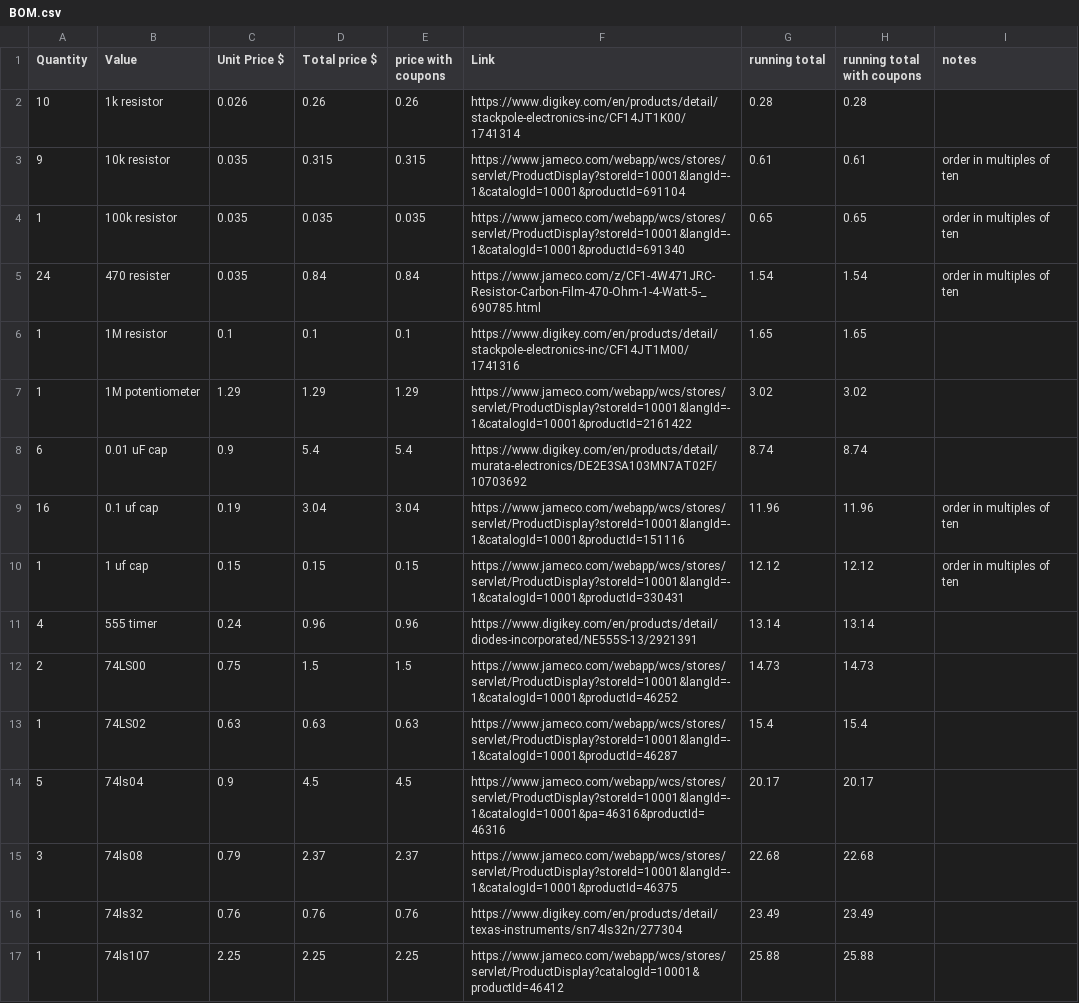
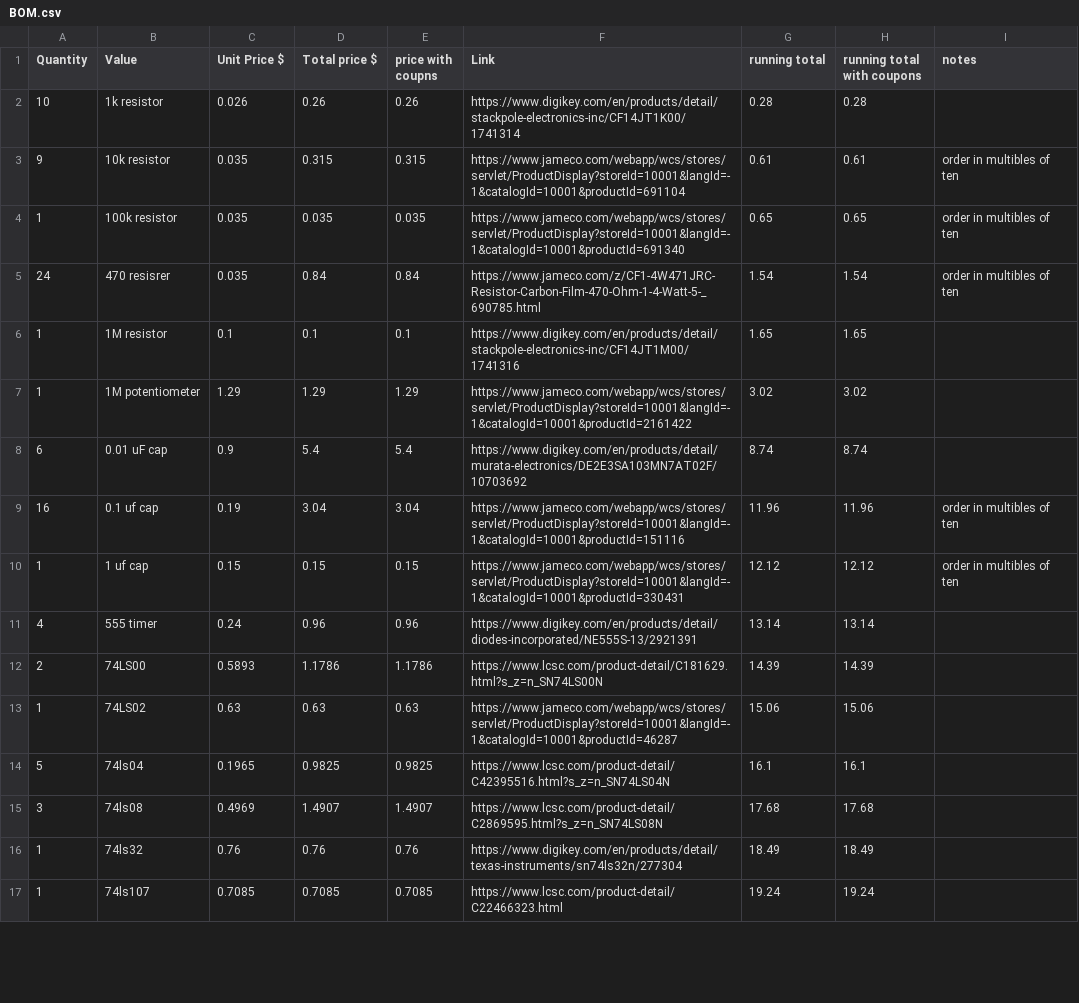
Before and after one commit to dragonruler1000/8-bit_computer, a CSV file: BOM.csv, drawn as a sheet; only a part is shown; the diff covers the shown part only.

Commit message:
update BOM to use parts from LCSC

```diff
--- a/BOM.csv
+++ b/BOM.csv
@@ -1,6 +1,6 @@
-Quantity ,Value,Unit Price $,Total price $,price with coupons,Link,running total,running total with coupons,notes
+Quantity ,Value,Unit Price $,Total price $,price with coupns,Link,running total,running total with coupons,notes
 10,1k resistor,0.026,0.26,0.26,https://www.digikey.com/en/products/detail/stackpole-electronics-inc/CF14JT1K00/1741314,0.28,0.28,
-9,10k resistor,0.035,0.315,0.315,https://www.jameco.com/webapp/wcs/stores/servlet/ProductDisplay?storeId=10001&langId=-1&catalogId=10001&productId=691104,0.61,0.61,order in multiples of ten
-1,100k resistor,0.035,0.035,0.035,https://www.jameco.com/webapp/wcs/stores/servlet/ProductDisplay?storeId=10001&langId=-1&catalogId=10001&productId=691340,0.65,0.65,order in multiples of ten
-24,470 resister,0.035,0.84,0.84,https://www.jameco.com/z/CF1-4W471JRC-Resistor-Carbon-Film-470-Ohm-1-4-Watt-5-_690785.html,1.54,1.54,order in multiples of ten
+9,10k resistor,0.035,0.315,0.315,https://www.jameco.com/webapp/wcs/stores/servlet/ProductDisplay?storeId=10001&langId=-1&catalogId=10001&productId=691104,0.61,0.61,order in multibles of ten
+1,100k resistor,0.035,0.035,0.035,https://www.jameco.com/webapp/wcs/stores/servlet/ProductDisplay?storeId=10001&langId=-1&catalogId=10001&productId=691340,0.65,0.65,order in multibles of ten
+24,470 resisrer,0.035,0.84,0.84,https://www.jameco.com/z/CF1-4W471JRC-Resistor-Carbon-Film-470-Ohm-1-4-Watt-5-_690785.html,1.54,1.54,order in multibles of ten
 1,1M resistor,0.1,0.1,0.1,https://www.digikey.com/en/products/detail/stackpole-electronics-inc/CF14JT1M00/1741316,1.65,1.65,
@@ -8,10 +8,10 @@ Quantity ,Value,Unit Price $,Total price $,price with coupons,Link,running total
 6,0.01 uF cap,0.9,5.4,5.4,https://www.digikey.com/en/products/detail/murata-electronics/DE2E3SA103MN7AT02F/10703692,8.74,8.74,
-16,0.1 uf cap,0.19,3.04,3.04,https://www.jameco.com/webapp/wcs/stores/servlet/ProductDisplay?storeId=10001&langId=-1&catalogId=10001&productId=151116,11.96,11.96,order in multiples of ten
-1,1 uf cap,0.15,0.15,0.15,https://www.jameco.com/webapp/wcs/stores/servlet/ProductDisplay?storeId=10001&langId=-1&catalogId=10001&productId=330431,12.12,12.12,order in multiples of ten
+16,0.1 uf cap,0.19,3.04,3.04,https://www.jameco.com/webapp/wcs/stores/servlet/ProductDisplay?storeId=10001&langId=-1&catalogId=10001&productId=151116,11.96,11.96,order in multibles of ten
+1,1 uf cap,0.15,0.15,0.15,https://www.jameco.com/webapp/wcs/stores/servlet/ProductDisplay?storeId=10001&langId=-1&catalogId=10001&productId=330431,12.12,12.12,order in multibles of ten
 4,555 timer,0.24,0.96,0.96,https://www.digikey.com/en/products/detail/diodes-incorporated/NE555S-13/2921391,13.14,13.14,
-2,74LS00,0.75,1.5,1.5,https://www.jameco.com/webapp/wcs/stores/servlet/ProductDisplay?storeId=10001&langId=-1&catalogId=10001&productId=46252,14.73,14.73,
-1,74LS02,0.63,0.63,0.63,https://www.jameco.com/webapp/wcs/stores/servlet/ProductDisplay?storeId=10001&langId=-1&catalogId=10001&productId=46287,15.4,15.4,
-5,74ls04,0.9,4.5,4.5,https://www.jameco.com/webapp/wcs/stores/servlet/ProductDisplay?storeId=10001&langId=-1&catalogId=10001&pa=46316&productId=46316,20.17,20.17,
-3,74ls08,0.79,2.37,2.37,https://www.jameco.com/webapp/wcs/stores/servlet/ProductDisplay?storeId=10001&langId=-1&catalogId=10001&productId=46375,22.68,22.68,
-1,74ls32,0.76,0.76,0.76,https://www.digikey.com/en/products/detail/texas-instruments/sn74ls32n/277304,23.49,23.49,
-1,74ls107,2.25,2.25,2.25,https://www.jameco.com/webapp/wcs/stores/servlet/ProductDisplay?catalogId=10001&productId=46412,25.88,25.88,
+2,74LS00,0.5893,1.1786,1.1786,https://www.lcsc.com/product-detail/C181629.html?s_z=n_SN74LS00N,14.39,14.39,
+1,74LS02,0.63,0.63,0.63,https://www.jameco.com/webapp/wcs/stores/servlet/ProductDisplay?storeId=10001&langId=-1&catalogId=10001&productId=46287,15.06,15.06,
+5,74ls04,0.1965,0.9825,0.9825,https://www.lcsc.com/product-detail/C42395516.html?s_z=n_SN74LS04N,16.1,16.1,
+3,74ls08,0.4969,1.4907,1.4907,https://www.lcsc.com/product-detail/C2869595.html?s_z=n_SN74LS08N,17.68,17.68,
+1,74ls32,0.76,0.76,0.76,https://www.digikey.com/en/products/detail/texas-instruments/sn74ls32n/277304,18.49,18.49,
+1,74ls107,0.7085,0.7085,0.7085,https://www.lcsc.com/product-detail/C22466323.html,19.24,19.24,
```
Also changed, not shown: 1 removed row and 66 edited cells elsewhere in this file, 1 other file.
